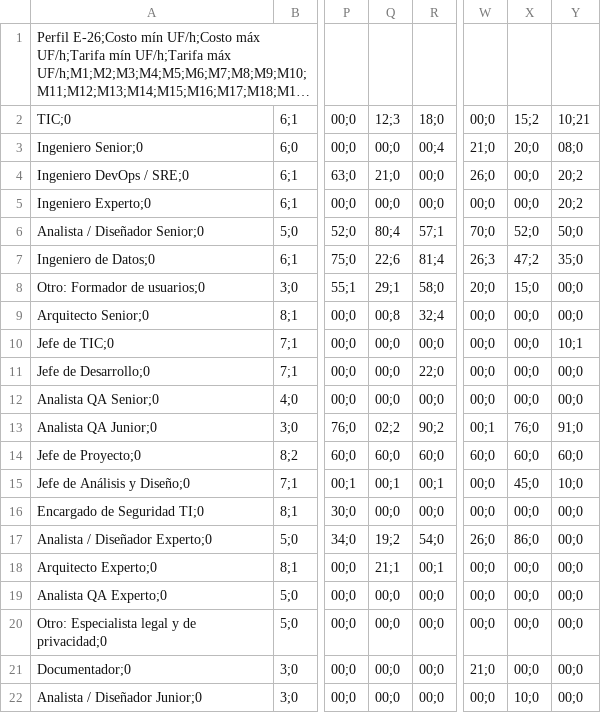
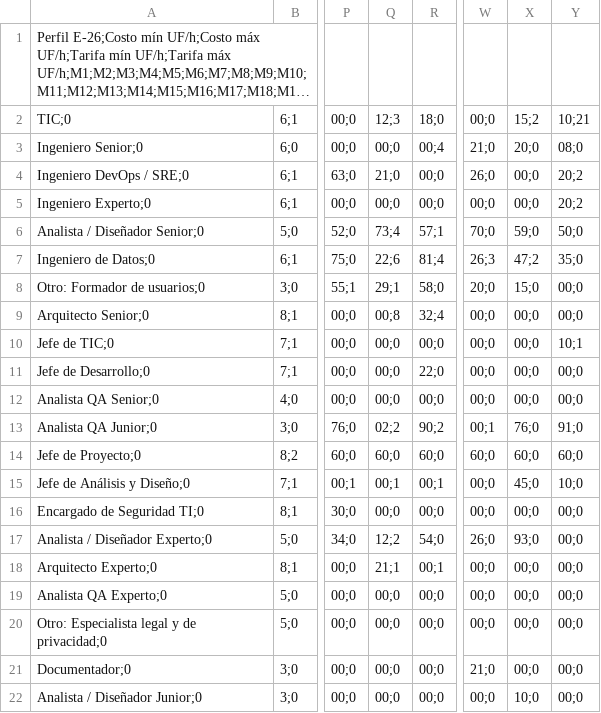
Before and after one commit to ManuelsAguilera/LicitacionContexto, a CSV file: 80_Artefactos/sd-07_contexto/red-v3-2026-11-10/FTE_matriz_perfiles_E26_M1_M56.csv, drawn as a sheet; only a part is shown, gaps mark what is left out; long unchanged cells end in …; the diff names each change by its address in the sheet, - before the commit and + after, or states it on an @@ line.

```diff
--- a/80_Artefactos/sd-07_contexto/red-v3-2026-11-10/FTE_matriz_perfiles_E26_M1_M56.csv
+++ b/80_Artefactos/sd-07_contexto/red-v3-2026-11-10/FTE_matriz_perfiles_E26_M1_M56.csv
-Q6: 80;4
+Q6: 73;4
-X6: 52;0
+X6: 59;0
-Q17: 19;2
+Q17: 12;2
-X17: 86;0
+X17: 93;0
```
Also changed, not shown: 80_Artefactos/sd-07_contexto/red-v3-2026-11-10/FTE_matriz_roles_M1_M56.csv, 80_Artefactos/sd-07_contexto/red-v3-2026-11-10/HH_matriz_perfiles_E26_M1_M56.csv, 9 other files.
